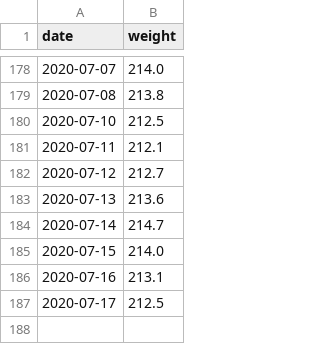
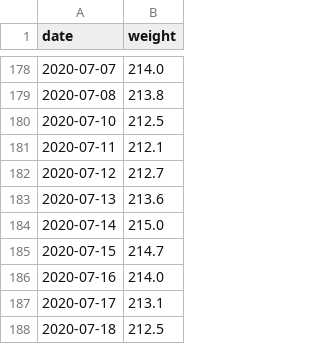
Before and after one commit to grf/d3-data, a CSV file: weight.csv, drawn as a sheet; only a part is shown, gaps mark what is left out.

```diff
--- a/weight.csv
+++ b/weight.csv
@@ -183,5 +183,6 @@ date,weight
 2020-07-13,213.6
-2020-07-14,214.7
-2020-07-15,214.0
-2020-07-16,213.1
-2020-07-17,212.5
+2020-07-14,215.0
+2020-07-15,214.7
+2020-07-16,214.0
+2020-07-17,213.1
+2020-07-18,212.5
```
Also changed, not shown: weight-and-nutrients.csv.
